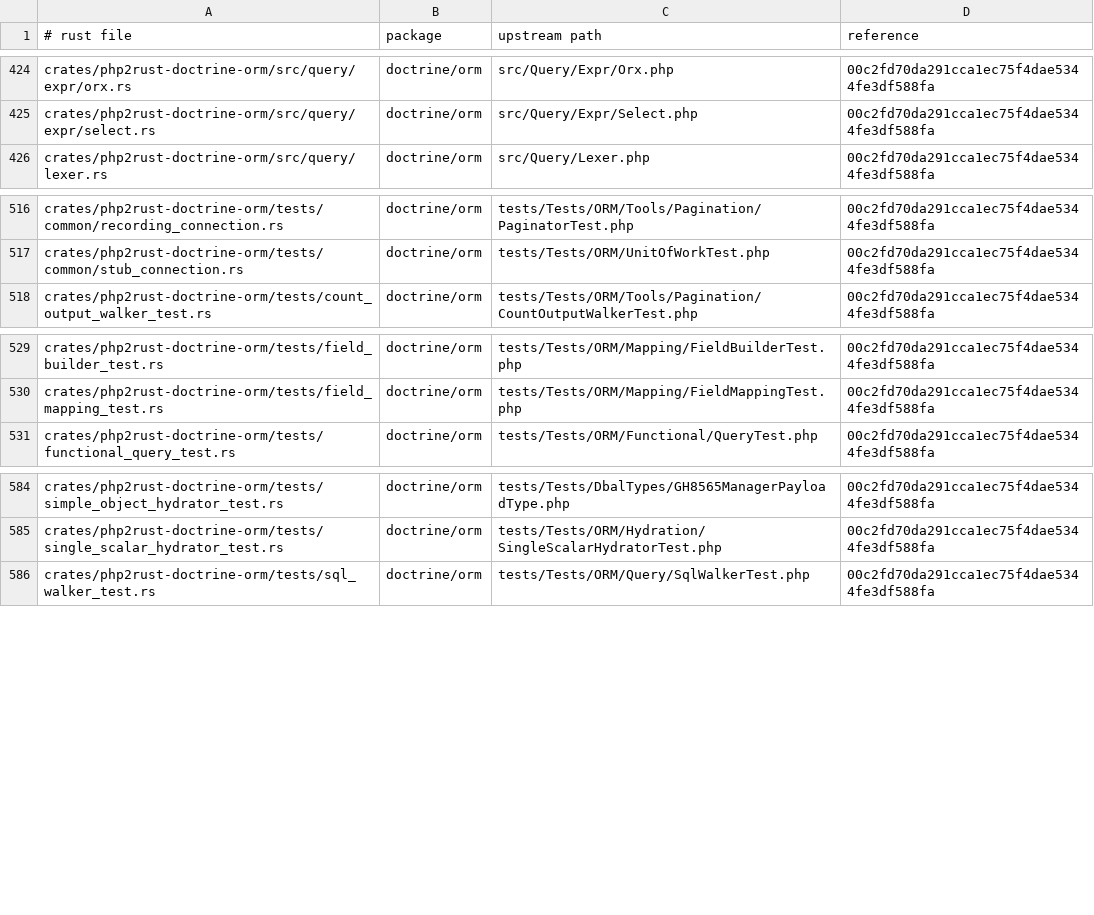
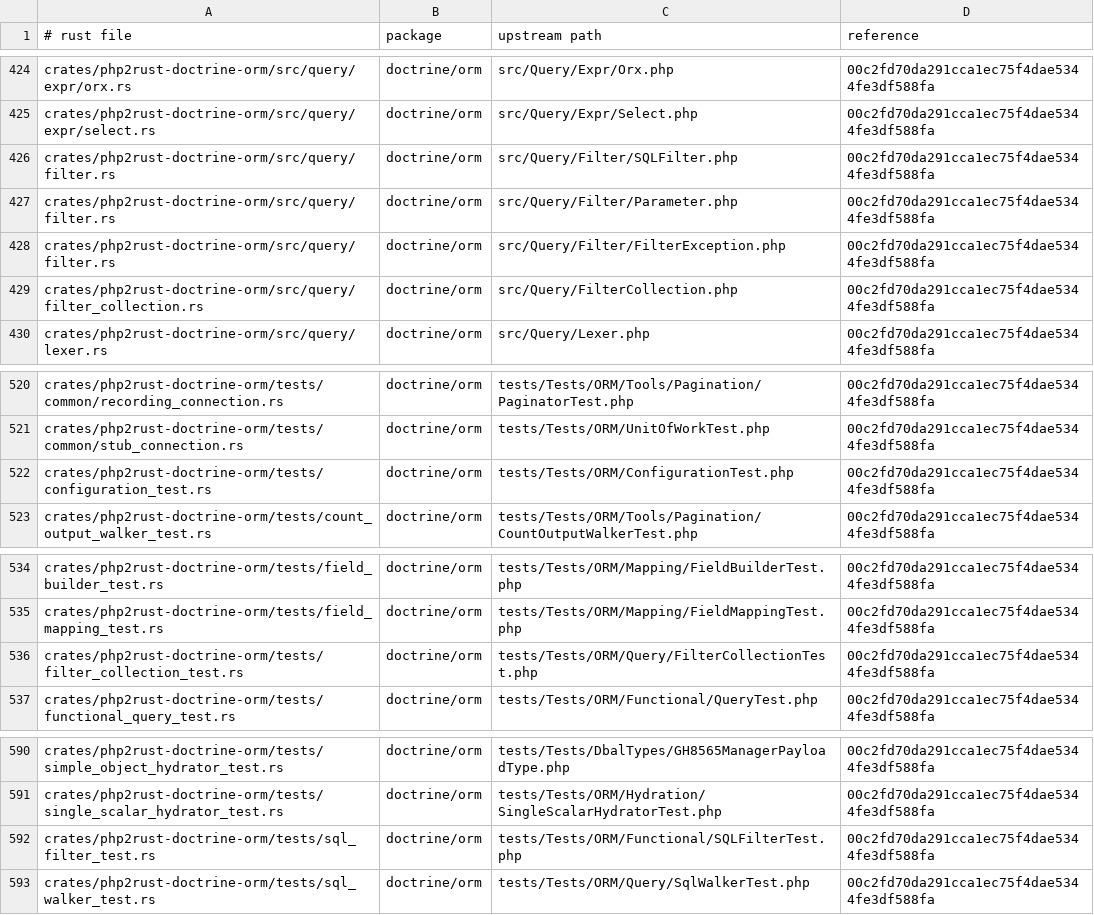
Before and after one commit to D-Nations/php2rust-doctrine-orm, a TSV file: parity/sources.tsv, drawn as a sheet; only a part is shown, gaps mark what is left out; the diff names each change by its address in the sheet, - before the commit and + after, or states it on an @@ line.

```diff
--- a/parity/sources.tsv
+++ b/parity/sources.tsv
+row 426: crates/php2rust-doctrine-orm/src/query/filter.rs | doctrine/orm | src/Query/Filter/SQLFilter.php | 00c2fd70da291cca1ec75f4dae5344fe3df588fa
+row 427: crates/php2rust-doctrine-orm/src/query/filter.rs | doctrine/orm | src/Query/Filter/Parameter.php | 00c2fd70da291cca1ec75f4dae5344fe3df588fa
+row 428: crates/php2rust-doctrine-orm/src/query/filter.rs | doctrine/orm | src/Query/Filter/FilterException.php | 00c2fd70da291cca1ec75f4dae5344fe3df588fa
+row 429: crates/php2rust-doctrine-orm/src/query/filter_collection.rs | doctrine/orm | src/Query/FilterCollection.php | 00c2fd70da291cca1ec75f4dae5344fe3df588fa
+row 522: crates/php2rust-doctrine-orm/tests/configuration_test.rs | doctrine/orm | tests/Tests/ORM/ConfigurationTest.php | 00c2fd70da291cca1ec75f4dae5344fe3df588fa
+row 536: crates/php2rust-doctrine-orm/tests/filter_collection_test.rs | doctrine/orm | tests/Tests/ORM/Query/FilterCollectionTest.php | 00c2fd70da291cca1ec75f4dae5344fe3df588fa
+row 592: crates/php2rust-doctrine-orm/tests/sql_filter_test.rs | doctrine/orm | tests/Tests/ORM/Functional/SQLFilterTest.php | 00c2fd70da291cca1ec75f4dae5344fe3df588fa
```
Also changed, not shown: parity/classes/doctrine/orm.tsv, parity/doctrine/orm.tsv, 1 other file.
